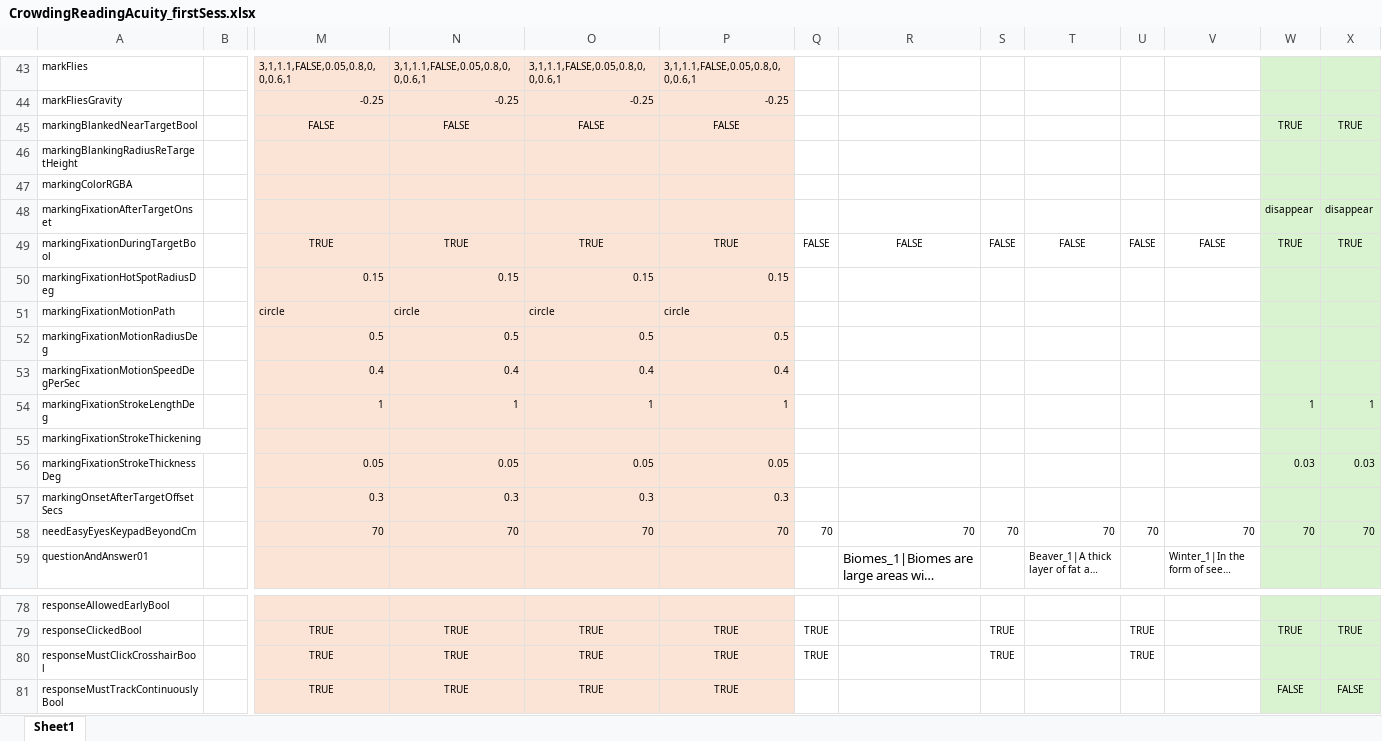
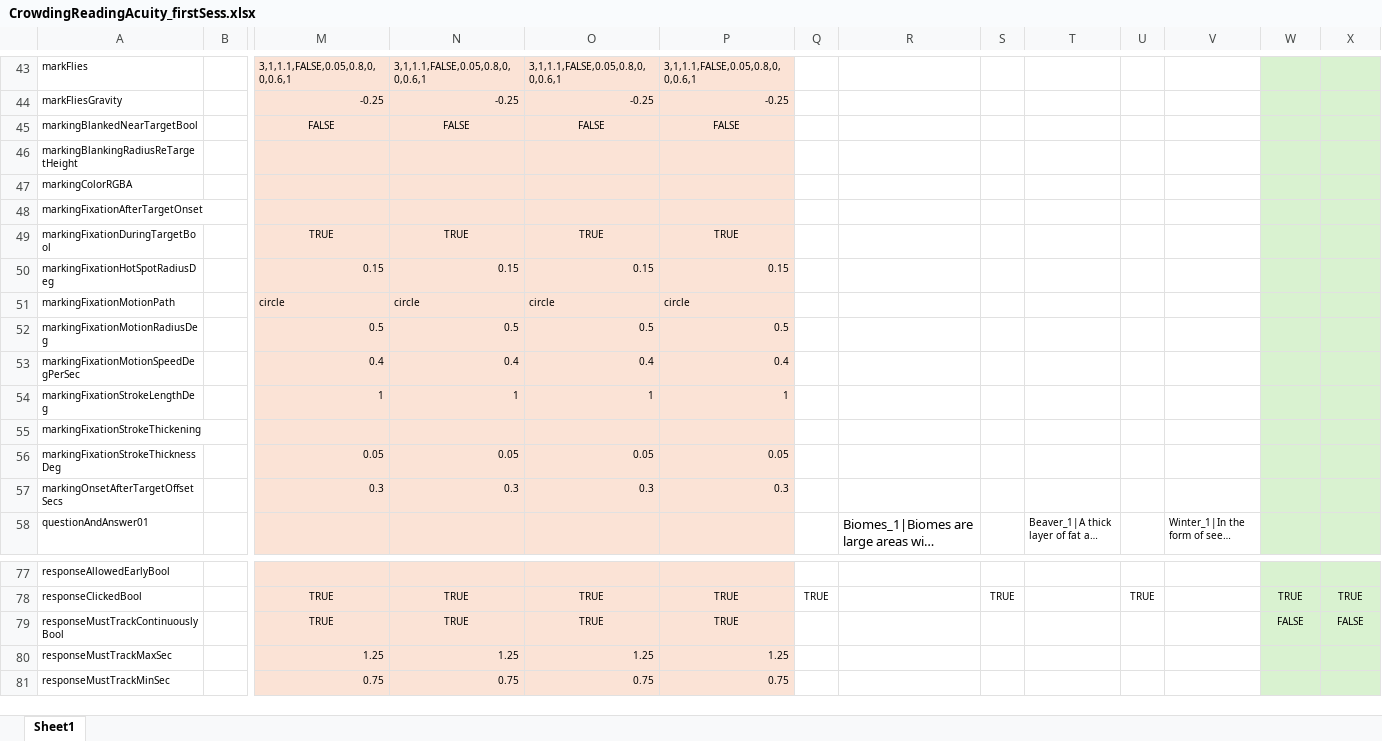
Before and after one commit to fh986/crowding-individual-difference, an Excel workbook: easyEyesSpreadsheets/CrowdingReadingAcuity_firstSess.xlsx, sheet Sheet1, drawn as a sheet; only a part is shown, gaps mark what is left out; the shorter side is filled out with more unchanged rows; long unchanged cells end in …; values as stored, in another font and other column widths than the file's, no borders; rows hold the shown columns only; the diff covers the shown part only; the diff names each change by its address in the sheet, - before the commit and + after, or states it on an @@ line.

```diff
--- a/easyEyesSpreadsheets/CrowdingReadingAcuity_firstSess.xlsx (sheet Sheet1)
+++ b/easyEyesSpreadsheets/CrowdingReadingAcuity_firstSess.xlsx (sheet Sheet1)
-W45: TRUE
+W45: (empty)
-X45: TRUE
+X45: (empty)
-W48: disappear
+W48: (empty)
-X48: disappear
+X48: (empty)
-Q49: FALSE
+Q49: (empty)
-R49: FALSE
+R49: (empty)
-S49: FALSE
+S49: (empty)
-T49: FALSE
+T49: (empty)
-U49: FALSE
+U49: (empty)
-V49: FALSE
+V49: (empty)
-W49: TRUE
+W49: (empty)
-X49: TRUE
+X49: (empty)
-W54: 1
+W54: (empty)
-X54: 1
+X54: (empty)
-W56: 0.03
+W56: (empty)
-X56: 0.03
+X56: (empty)
-row 58: needEasyEyesKeypadBeyondCm |  | 70 | 70 | 70 | 70 | 70 | 70 | 70 | 70 | 70 | 70 | 70 | 70
-row 80: responseMustClickCrosshairBool |  | TRUE | TRUE | TRUE | TRUE | TRUE |  | TRUE |  | TRUE
```
Also changed, not shown: 33 edited cells elsewhere in this sheet, easyEyesSpreadsheets/CrowdingReadingAcuity_secondSess.xlsx, 2 other files.
